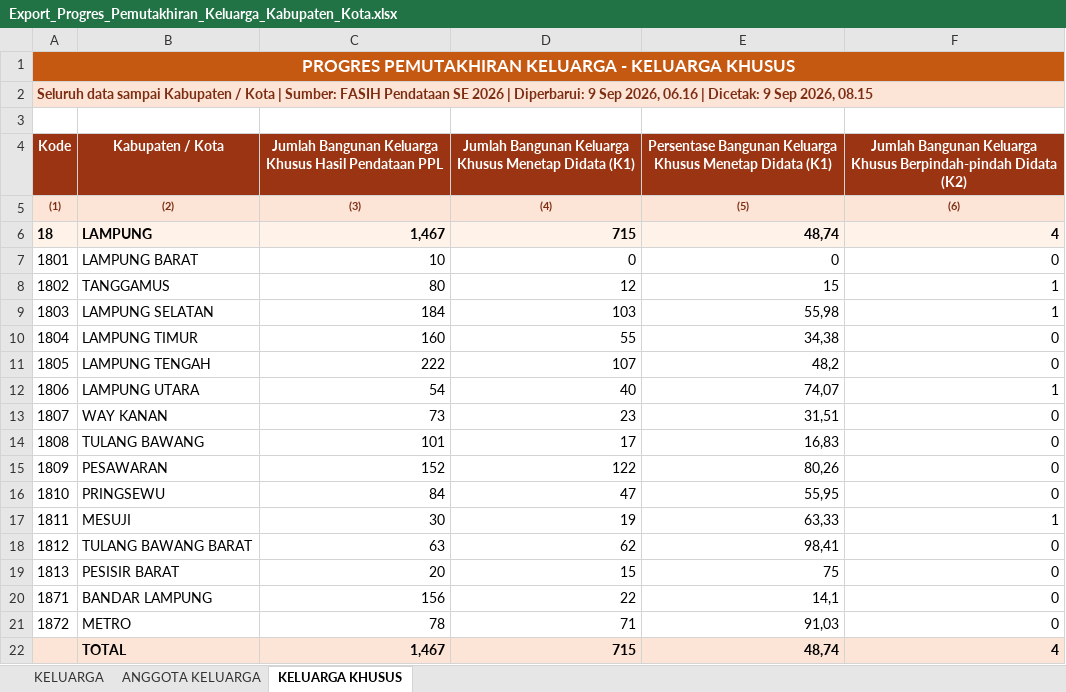
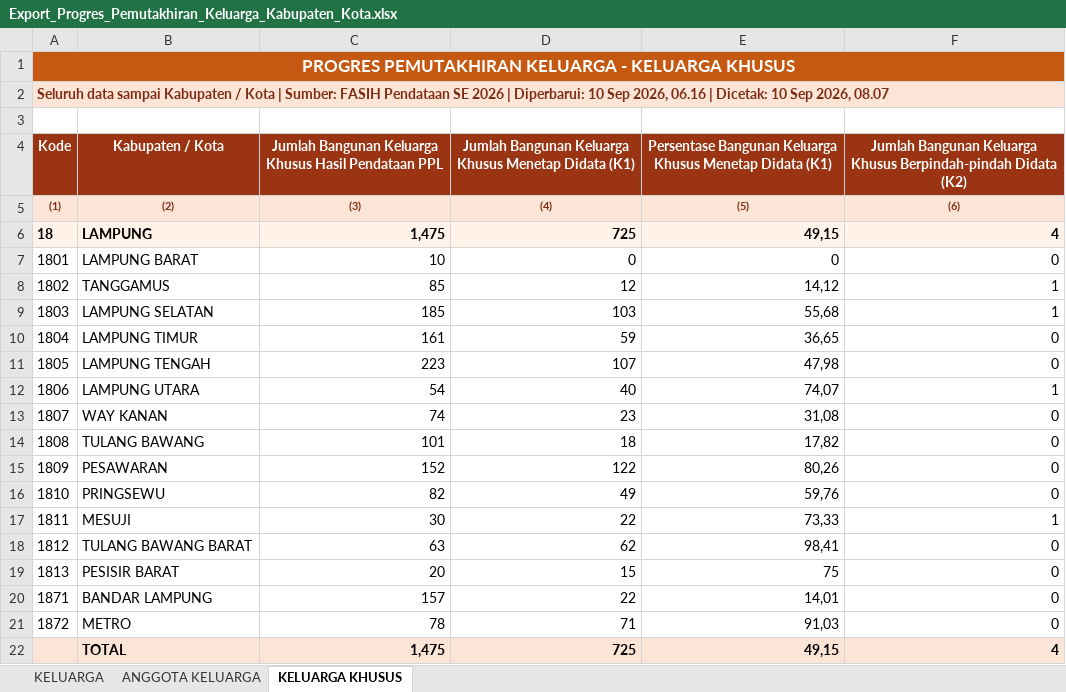
Before and after one commit to stathub1800/SE2026, an Excel workbook: data/Export_Progres_Pemutakhiran_Keluarga_Kabupaten_Kota.xlsx, sheet KELUARGA KHUSUS, drawn as a sheet; values as stored, in another font and other column widths than the file's, no borders; removed rows and columns are numbered as before the commit, all else as after; the diff names each change by its address in the sheet, - before the commit and + after, or states it on an @@ line.

```diff
--- a/data/Export_Progres_Pemutakhiran_Keluarga_Kabupaten_Kota.xlsx (sheet KELUARGA KHUSUS)
+++ b/data/Export_Progres_Pemutakhiran_Keluarga_Kabupaten_Kota.xlsx (sheet KELUARGA KHUSUS)
-A2 (Kode): …| Diperbarui: 9 Sep 2026, 06.16 | Dicetak: 9 Sep 2026, 08.15
+A2 (Kode): …| Diperbarui: 10 Sep 2026, 06.16 | Dicetak: 10 Sep 2026, 08.07
-C6: 1,467
+C6: 1,475
-D6: 715
+D6: 725
-E6: 48,74
+E6: 49,15
-C8: 80
+C8: 85
-E8: 15
+E8: 14,12
-C9: 184
+C9: 185
-E9: 55,98
+E9: 55,68
-C10: 160
+C10: 161
-D10: 55
+D10: 59
-E10: 34,38
+E10: 36,65
-C11: 222
+C11: 223
-E11: 48,2
+E11: 47,98
-C13: 73
+C13: 74
-E13: 31,51
+E13: 31,08
-D14: 17
+D14: 18
-E14: 16,83
+E14: 17,82
-C16: 84
+C16: 82
-D16: 47
+D16: 49
-E16: 55,95
+E16: 59,76
-D17: 19
+D17: 22
-E17: 63,33
+E17: 73,33
-C20: 156
+C20: 157
-E20: 14,1
+E20: 14,01
-row 22:  | TOTAL | 1,467 | 715 | 48,74 | 4
+row 22:  | TOTAL | 1,475 | 725 | 49,15 | 4
```
Also changed, not shown: sheet KELUARGA, sheet ANGGOTA KELUARGA, data/20260823_125259_Radar_Anomali_Usaha_Anomali_1_Anomali_2_Anomali_3_Anomali_4_Anomali_5_Anomali_6_Anomali_7_Anomali_8_Kabupaten_Kota.xlsx, data/20260823_125317_Radar_Anomali_Keluarga_Anomali_1_Anomali_2_Anomali_3_Anomali_4_Anomali_5_Anomali_6_Anomali_7_Kabupaten_Kota.xlsx, 3 other files.
